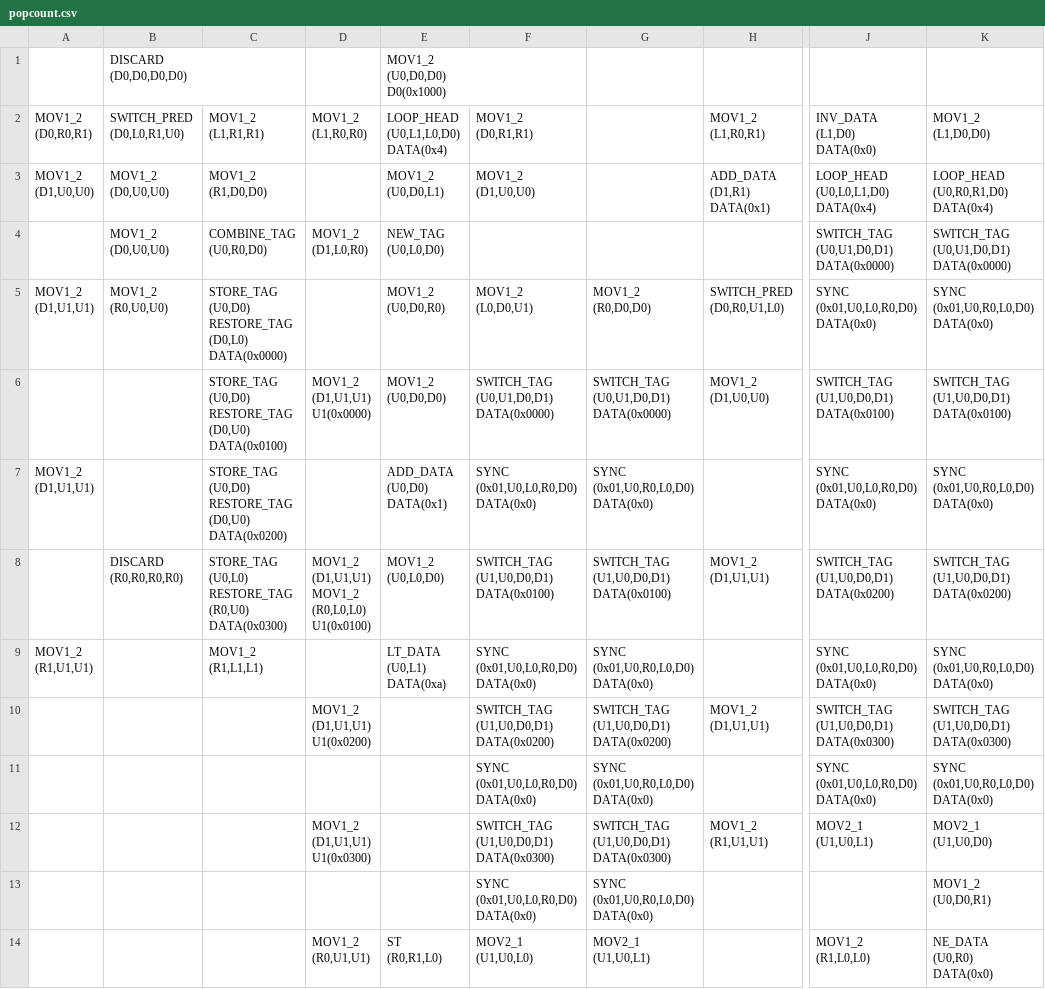
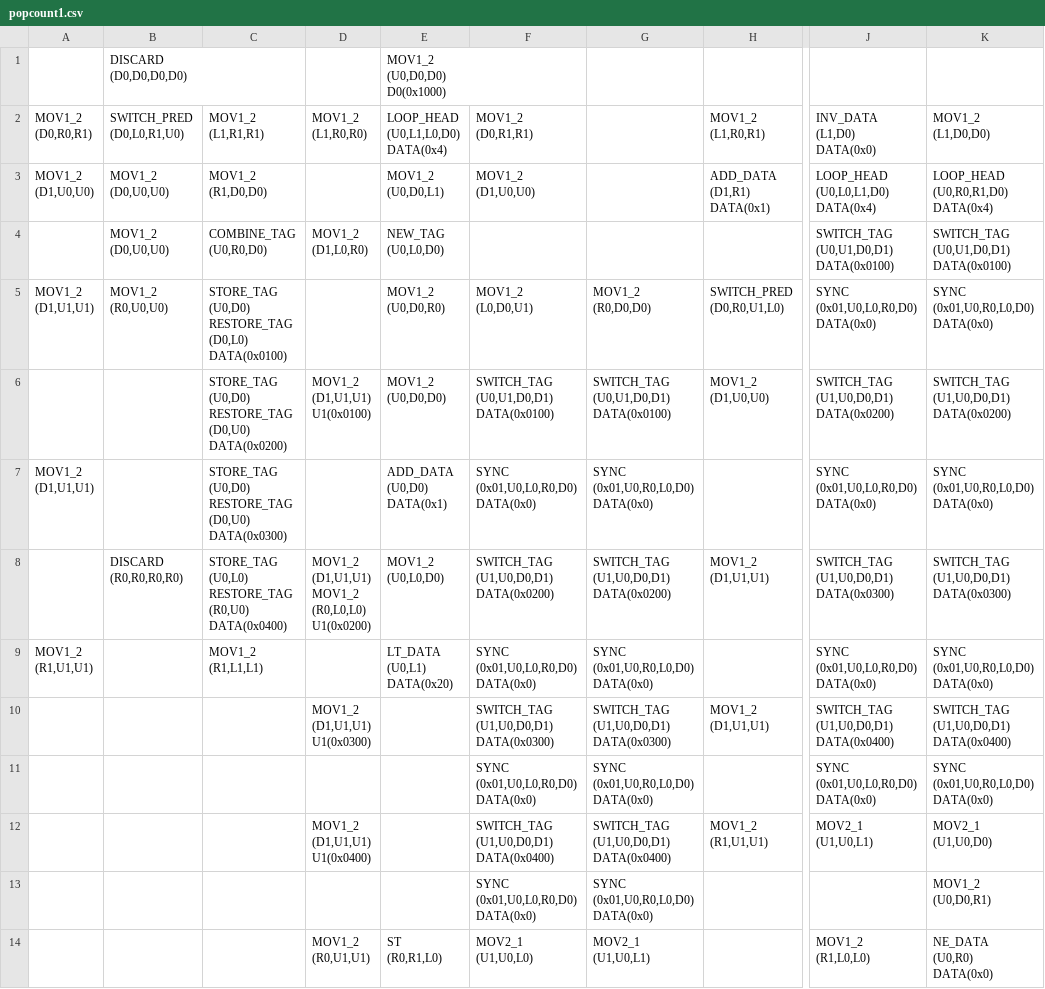
Before and after one commit to mnnuahg/StamicCGRA, a CSV file: example/popcount/popcount1.csv (was example/popcount.csv), drawn as a sheet; only a part is shown, gaps mark what is left out; ↵ is a line break in a cell; the diff names each change by its address in the sheet, - before the commit and + after, or states it on an @@ line.

Commit message:
Add shared bus and more examples
1. Add shared bus among each row and each column of PEs.
2. Move the initial block into testbench, which is automatically generated by genPE2Test.cpp
3. Add more examples

```diff
--- a/example/popcount.csv
+++ b/example/popcount/popcount1.csv
-J4: SWITCH_TAG ↵ (U0,U1,D0,D1) ↵ DATA(0x0000)
+J4: SWITCH_TAG ↵ (U0,U1,D0,D1) ↵ DATA(0x0100)
-K4: SWITCH_TAG ↵ (U0,U1,D0,D1) ↵ DATA(0x0000)
+K4: SWITCH_TAG ↵ (U0,U1,D0,D1) ↵ DATA(0x0100)
-C5: …RESTORE_TAG ↵ (D0,L0) ↵ DATA(0x0000)
+C5: …RESTORE_TAG ↵ (D0,L0) ↵ DATA(0x0100)
-C6: …RESTORE_TAG ↵ (D0,U0) ↵ DATA(0x0100)
+C6: …RESTORE_TAG ↵ (D0,U0) ↵ DATA(0x0200)
-D6: MOV1_2 ↵ (D1,U1,U1) ↵ U1(0x0000)
+D6: MOV1_2 ↵ (D1,U1,U1) ↵ U1(0x0100)
-F6: SWITCH_TAG ↵ (U0,U1,D0,D1) ↵ DATA(0x0000)
+F6: SWITCH_TAG ↵ (U0,U1,D0,D1) ↵ DATA(0x0100)
-G6: SWITCH_TAG ↵ (U0,U1,D0,D1) ↵ DATA(0x0000)
+G6: SWITCH_TAG ↵ (U0,U1,D0,D1) ↵ DATA(0x0100)
-J6: SWITCH_TAG ↵ (U1,U0,D0,D1) ↵ DATA(0x0100)
+J6: SWITCH_TAG ↵ (U1,U0,D0,D1) ↵ DATA(0x0200)
-K6: SWITCH_TAG ↵ (U1,U0,D0,D1) ↵ DATA(0x0100)
+K6: SWITCH_TAG ↵ (U1,U0,D0,D1) ↵ DATA(0x0200)
-C7: …RESTORE_TAG ↵ (D0,U0) ↵ DATA(0x0200)
+C7: …RESTORE_TAG ↵ (D0,U0) ↵ DATA(0x0300)
-C8: …RESTORE_TAG ↵ (R0,U0) ↵ DATA(0x0300)
+C8: …RESTORE_TAG ↵ (R0,U0) ↵ DATA(0x0400)
-D8: …MOV1_2 ↵ (R0,L0,L0) ↵ U1(0x0100)
+D8: …MOV1_2 ↵ (R0,L0,L0) ↵ U1(0x0200)
-F8: SWITCH_TAG ↵ (U1,U0,D0,D1) ↵ DATA(0x0100)
+F8: SWITCH_TAG ↵ (U1,U0,D0,D1) ↵ DATA(0x0200)
-G8: SWITCH_TAG ↵ (U1,U0,D0,D1) ↵ DATA(0x0100)
+G8: SWITCH_TAG ↵ (U1,U0,D0,D1) ↵ DATA(0x0200)
-J8: SWITCH_TAG ↵ (U1,U0,D0,D1) ↵ DATA(0x0200)
+J8: SWITCH_TAG ↵ (U1,U0,D0,D1) ↵ DATA(0x0300)
-K8: SWITCH_TAG ↵ (U1,U0,D0,D1) ↵ DATA(0x0200)
+K8: SWITCH_TAG ↵ (U1,U0,D0,D1) ↵ DATA(0x0300)
-E9: LT_DATA ↵ (U0,L1) ↵ DATA(0xa)
+E9: LT_DATA ↵ (U0,L1) ↵ DATA(0x20)
-D10: MOV1_2 ↵ (D1,U1,U1) ↵ U1(0x0200)
+D10: MOV1_2 ↵ (D1,U1,U1) ↵ U1(0x0300)
-F10: SWITCH_TAG ↵ (U1,U0,D0,D1) ↵ DATA(0x0200)
+F10: SWITCH_TAG ↵ (U1,U0,D0,D1) ↵ DATA(0x0300)
-G10: SWITCH_TAG ↵ (U1,U0,D0,D1) ↵ DATA(0x0200)
+G10: SWITCH_TAG ↵ (U1,U0,D0,D1) ↵ DATA(0x0300)
-J10: SWITCH_TAG ↵ (U1,U0,D0,D1) ↵ DATA(0x0300)
+J10: SWITCH_TAG ↵ (U1,U0,D0,D1) ↵ DATA(0x0400)
-K10: SWITCH_TAG ↵ (U1,U0,D0,D1) ↵ DATA(0x0300)
+K10: SWITCH_TAG ↵ (U1,U0,D0,D1) ↵ DATA(0x0400)
-D12: MOV1_2 ↵ (D1,U1,U1) ↵ U1(0x0300)
+D12: MOV1_2 ↵ (D1,U1,U1) ↵ U1(0x0400)
-F12: SWITCH_TAG ↵ (U1,U0,D0,D1) ↵ DATA(0x0300)
+F12: SWITCH_TAG ↵ (U1,U0,D0,D1) ↵ DATA(0x0400)
-G12: SWITCH_TAG ↵ (U1,U0,D0,D1) ↵ DATA(0x0300)
+G12: SWITCH_TAG ↵ (U1,U0,D0,D1) ↵ DATA(0x0400)
```
Also changed, not shown: 17 other files.
